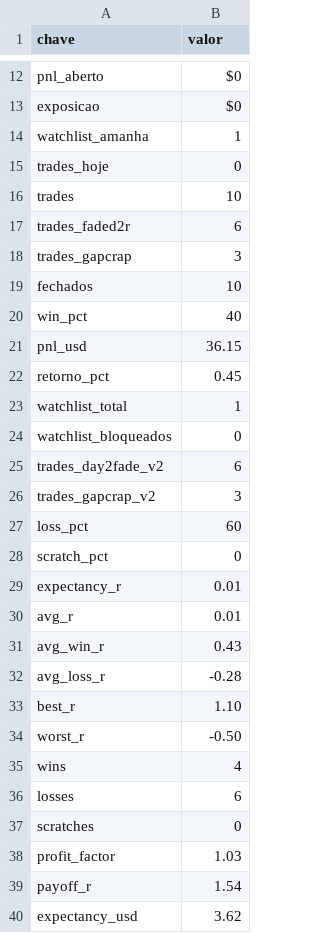
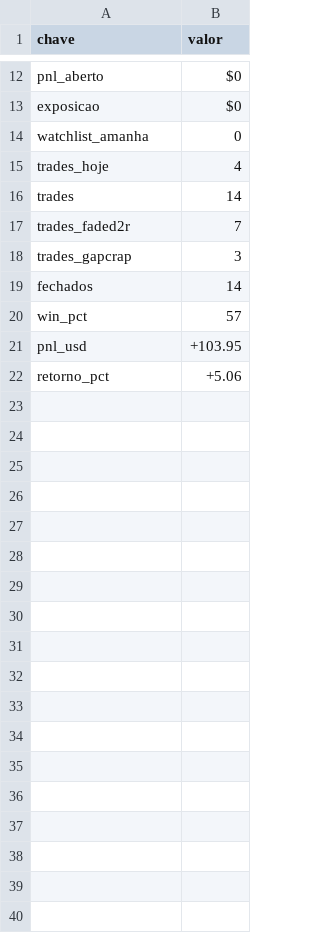
Before and after one commit to vmossini/radar-dashboard, a CSV file: latest_short_agent_metrics.csv, drawn as a sheet; only a part is shown, gaps mark what is left out; the diff covers the shown part only.

```diff
--- a/latest_short_agent_metrics.csv
+++ b/latest_short_agent_metrics.csv
@@ -13,28 +13,10 @@ pnl_aberto,$0
 exposicao,$0
-watchlist_amanha,1
-trades_hoje,0
-trades,10
-trades_faded2r,6
+watchlist_amanha,0
+trades_hoje,4
+trades,14
+trades_faded2r,7
 trades_gapcrap,3
-fechados,10
-win_pct,40
-pnl_usd,36.15
-retorno_pct,0.45
-watchlist_total,1
-watchlist_bloqueados,0
-trades_day2fade_v2,6
-trades_gapcrap_v2,3
-loss_pct,60
-scratch_pct,0
-expectancy_r,0.01
-avg_r,0.01
-avg_win_r,0.43
-avg_loss_r,-0.28
-best_r,1.10
-worst_r,-0.50
-wins,4
-losses,6
-scratches,0
-profit_factor,1.03
-payoff_r,1.54
-expectancy_usd,3.62
+fechados,14
+win_pct,57
+pnl_usd,+103.95
+retorno_pct,+5.06
```
Also changed, not shown: 56 removed rows and 3 edited cells elsewhere in this file, latest_all_leaders.csv, latest_day2fade_scan.csv, 7 other files.
